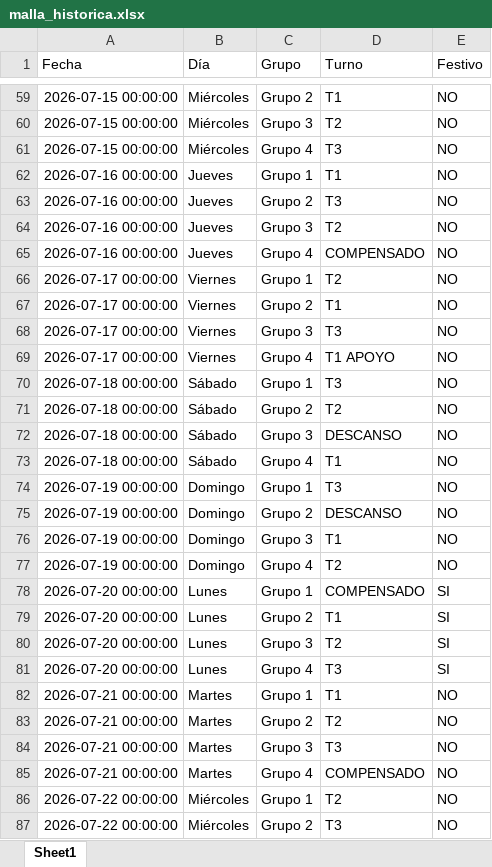
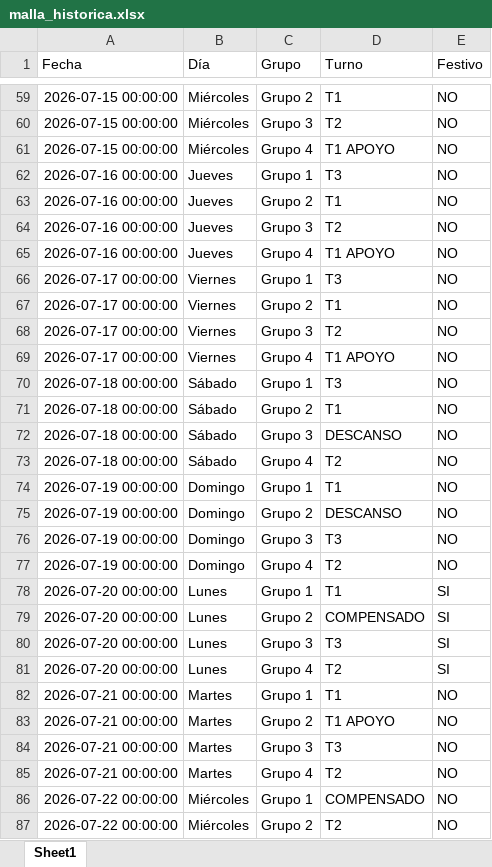
Before and after one commit to RichGuep/MovilGo, an Excel workbook: malla_historica.xlsx, sheet Sheet1, drawn as a sheet; only a part is shown, gaps mark what is left out; values as stored, in another font and other column widths than the file's, no borders; the diff covers the shown part only; the diff names each change by its address in the sheet, - before the commit and + after, or states it on an @@ line.

```diff
--- a/malla_historica.xlsx (sheet Sheet1)
+++ b/malla_historica.xlsx (sheet Sheet1)
-D61 (Turno): T3
+D61 (Turno): T1 APOYO
-D62 (Turno): T1
+D62 (Turno): T3
-D63 (Turno): T3
+D63 (Turno): T1
-D65 (Turno): COMPENSADO
+D65 (Turno): T1 APOYO
-D66 (Turno): T2
+D66 (Turno): T3
-D68 (Turno): T3
+D68 (Turno): T2
-D71 (Turno): T2
+D71 (Turno): T1
-D73 (Turno): T1
+D73 (Turno): T2
-D74 (Turno): T3
+D74 (Turno): T1
-D76 (Turno): T1
+D76 (Turno): T3
-D78 (Turno): COMPENSADO
+D78 (Turno): T1
-D79 (Turno): T1
+D79 (Turno): COMPENSADO
-D80 (Turno): T2
+D80 (Turno): T3
-D81 (Turno): T3
+D81 (Turno): T2
-D83 (Turno): T2
+D83 (Turno): T1 APOYO
-D85 (Turno): COMPENSADO
+D85 (Turno): T2
-D86 (Turno): T2
+D86 (Turno): COMPENSADO
-D87 (Turno): T3
+D87 (Turno): T2
```
Also changed, not shown: 525 edited cells elsewhere in this sheet.
